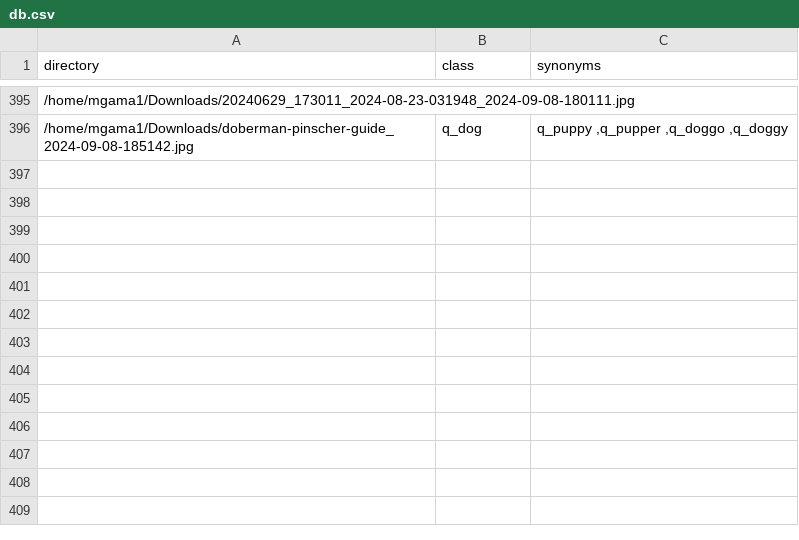
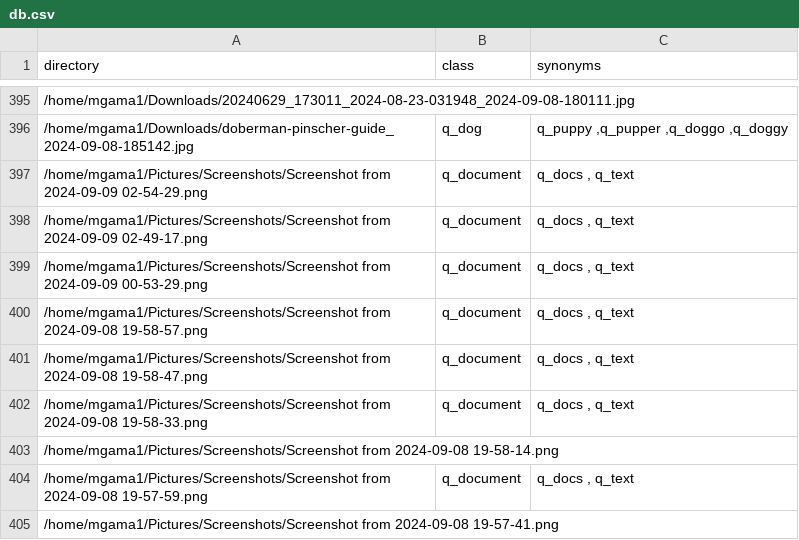
Before and after one commit to mgama1/Ogallery, a CSV file: src/db.csv, drawn as a sheet; only a part is shown, gaps mark what is left out.

```diff
--- a/src/db.csv
+++ b/src/db.csv
@@ -396 +396,10 @@ directory,class,synonyms
 /home/mgama1/Downloads/doberman-pinscher-guide_2024-09-08-185142.jpg,q_dog,"q_puppy ,q_pupper ,q_doggo ,q_doggy "
+/home/mgama1/Pictures/Screenshots/Screenshot from 2024-09-09 02-54-29.png,q_document,"q_docs , q_text "
+/home/mgama1/Pictures/Screenshots/Screenshot from 2024-09-09 02-49-17.png,q_document,"q_docs , q_text "
+/home/mgama1/Pictures/Screenshots/Screenshot from 2024-09-09 00-53-29.png,q_document,"q_docs , q_text "
+/home/mgama1/Pictures/Screenshots/Screenshot from 2024-09-08 19-58-57.png,q_document,"q_docs , q_text "
+/home/mgama1/Pictures/Screenshots/Screenshot from 2024-09-08 19-58-47.png,q_document,"q_docs , q_text "
+/home/mgama1/Pictures/Screenshots/Screenshot from 2024-09-08 19-58-33.png,q_document,"q_docs , q_text "
+/home/mgama1/Pictures/Screenshots/Screenshot from 2024-09-08 19-58-14.png,,
+/home/mgama1/Pictures/Screenshots/Screenshot from 2024-09-08 19-57-59.png,q_document,"q_docs , q_text "
+/home/mgama1/Pictures/Screenshots/Screenshot from 2024-09-08 19-57-41.png,,
```
Also changed, not shown: 2 other files.
